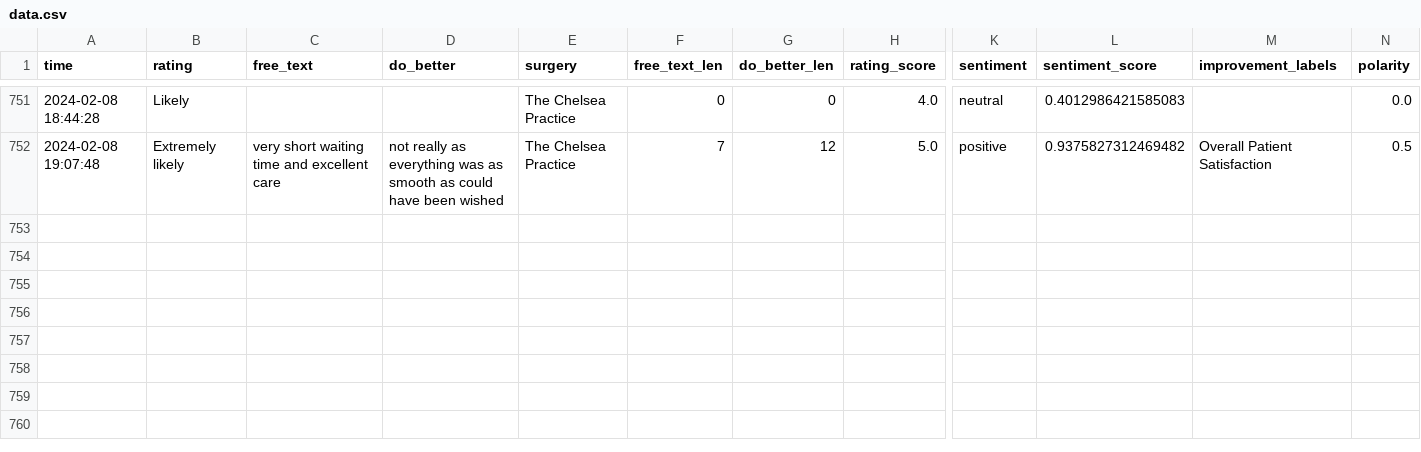
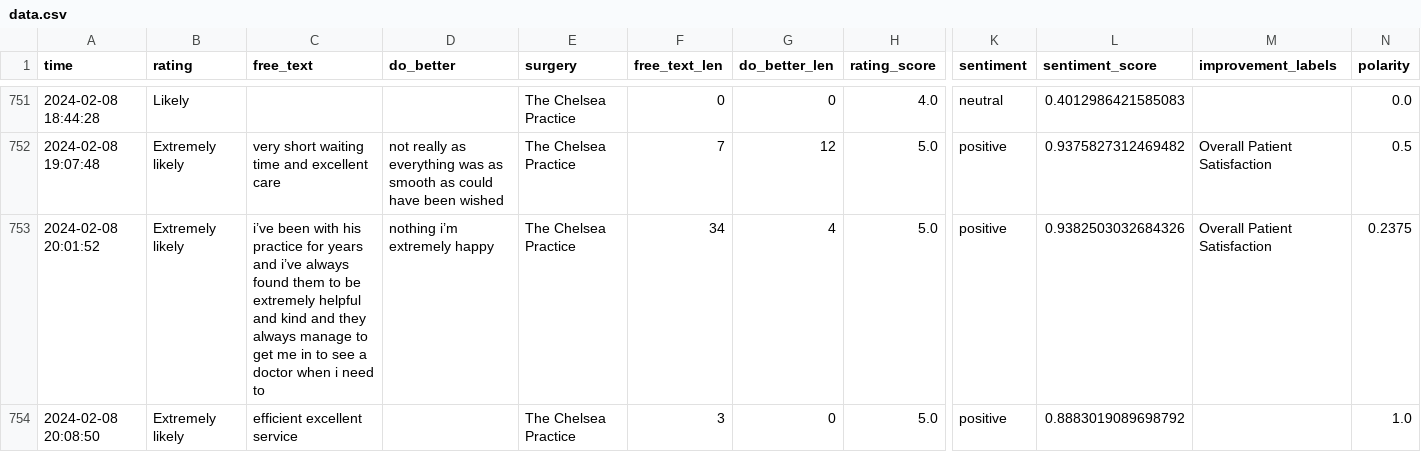
Before and after one commit to janduplessis883/friends-and-family-test-analysis, a CSV file: friendsfamilytest/data/data.csv, drawn as a sheet; only a part is shown, gaps mark what is left out; rows hold the shown columns only; the diff names each change by its address in the sheet, - before the commit and + after, or states it on an @@ line.

Commit message:
Automated commit via Python script - 2024-02-08 20:10

```diff
--- a/friendsfamilytest/data/data.csv
+++ b/friendsfamilytest/data/data.csv
+row 753: 2024-02-08 20:01:52 | Extremely likely | i’ve been with his practice for years and i’ve always found them to be extremely helpful and kind and they always manage to get me in to see a doctor when i need to | nothing i’m extremely happy | The Chelsea Practice | 34 | 4 | 5.0 | positive | 0.9382503032684326 | Overall Patient Satisfaction | 0.2375
+row 754: 2024-02-08 20:08:50 | Extremely likely | efficient excellent service |  | The Chelsea Practice | 3 | 0 | 5.0 | positive | 0.8883019089698792 |  | 1.0
```
